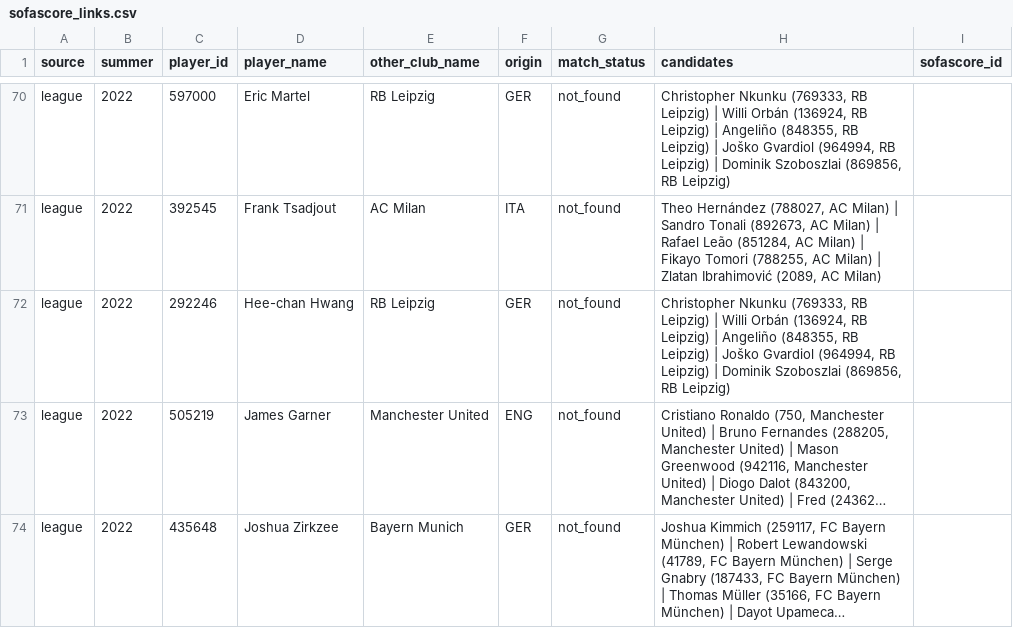
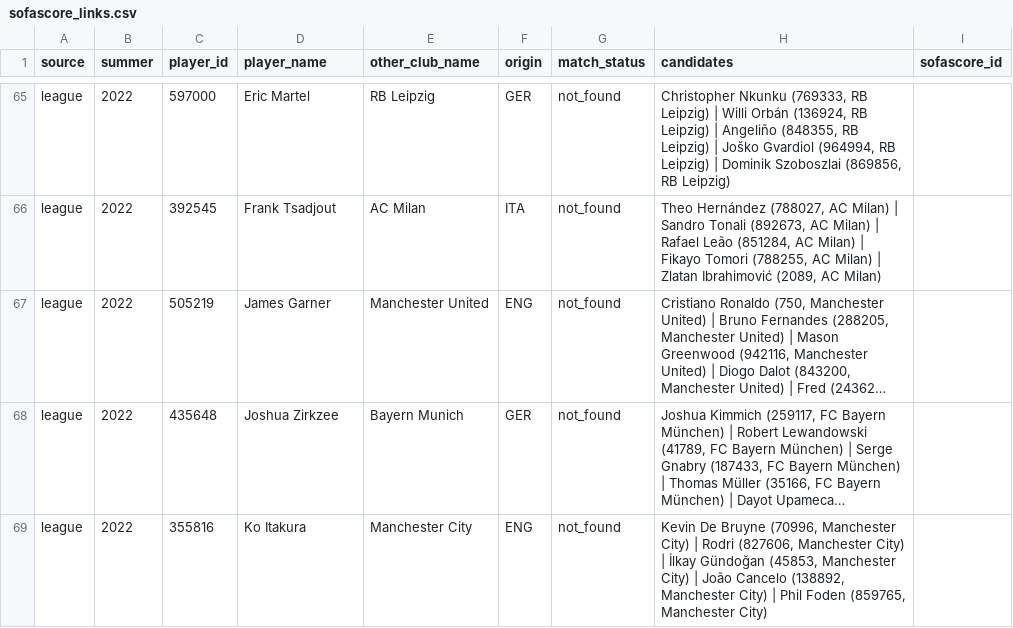
Before and after one commit to Welepy-dev/overpaid-or-bargain, a CSV file: data/manual/sofascore_links.csv, drawn as a sheet; only a part is shown, gaps mark what is left out; the shorter side is filled out with more unchanged rows; long unchanged cells end in …; the diff covers the shown part only; the diff names each change by its address in the sheet, - before the commit and + after, or states it on an @@ line.

```diff
--- a/data/manual/sofascore_links.csv
+++ b/data/manual/sofascore_links.csv
-row 72: league | 2022 | 292246 | Hee-chan Hwang | RB Leipzig | GER | not_found | Christopher Nkunku (769333, RB Leipzig) | Willi Orbán (136924, RB Leipzig) | Angeliño (848355, RB Leipzig) | Joško Gvardiol (964994, RB Leipzig) | Dominik Szoboszlai (869856, RB Leipzig)
```
Also changed, not shown: 15 removed rows elsewhere in this file, 2 other files.
